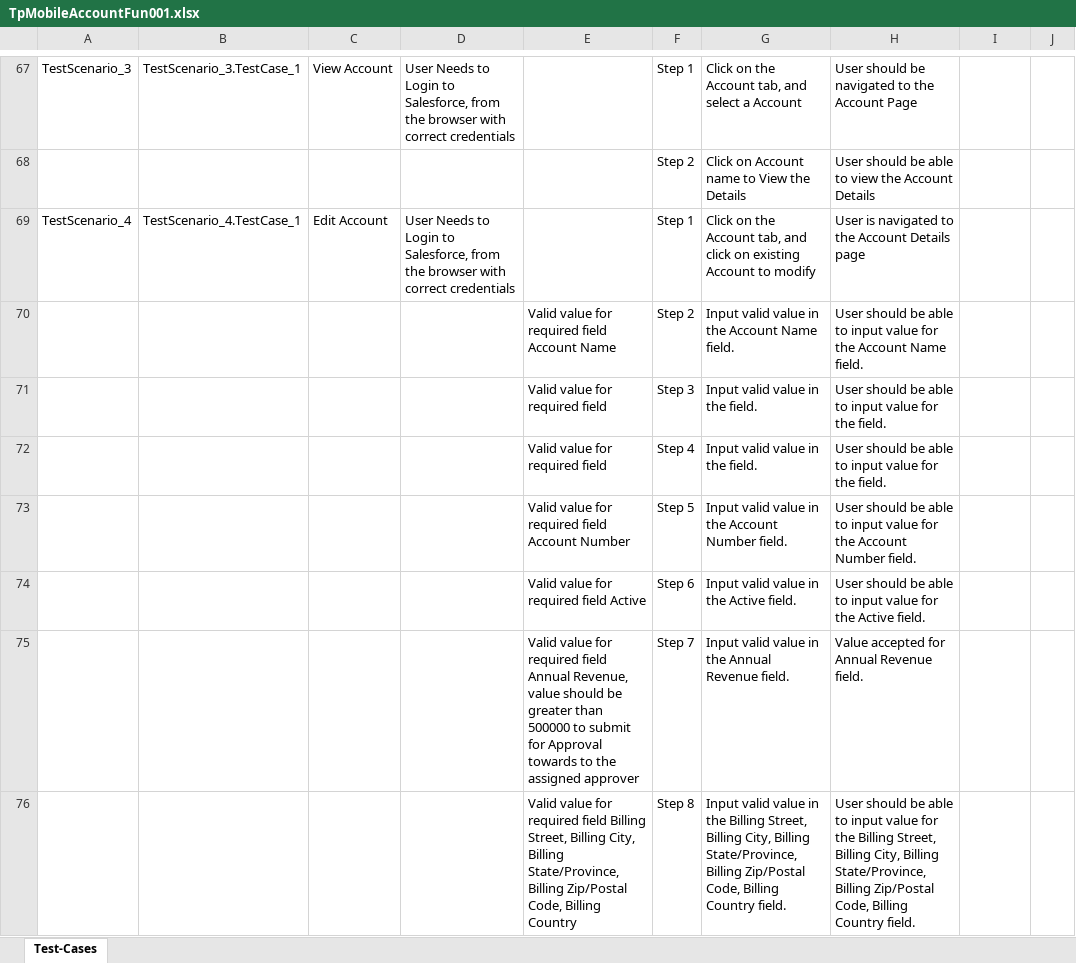
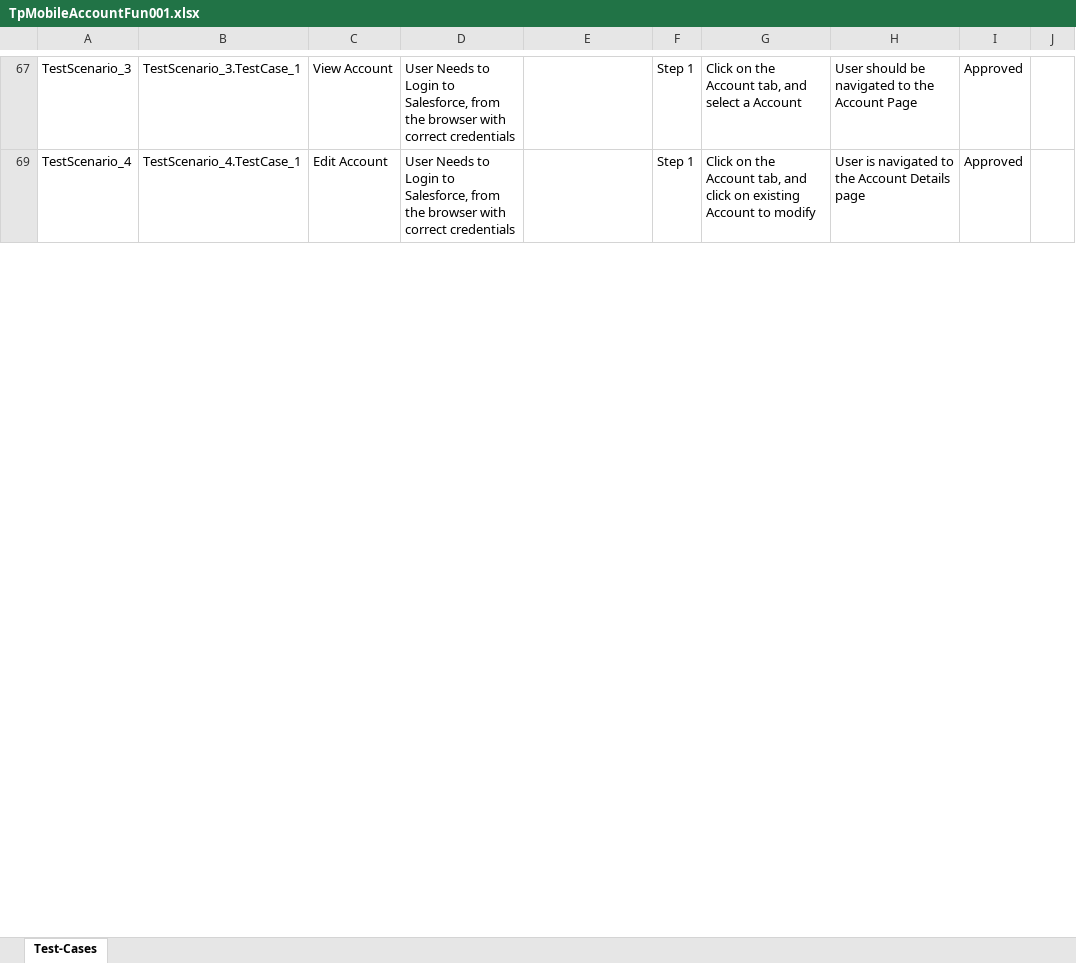
Before and after one commit to ShaikMohamedIrfan/SFMobileAppTesting001, an Excel workbook: TpMobileAccountFun001.xlsx, sheet Test-Cases, drawn as a sheet; only a part is shown, gaps mark what is left out; values as stored, in another font and other column widths than the file's, no borders; table styles not drawn; the diff covers the shown part only; the diff names each change by its address in the sheet, - before the commit and + after, or states it on an @@ line.

Commit message:
Update TpMobileAccountFun001.xlsx

```diff
--- a/TpMobileAccountFun001.xlsx (sheet Test-Cases)
+++ b/TpMobileAccountFun001.xlsx (sheet Test-Cases)
-I67: (empty)
+I67: Approved
@@ row 68 hidden:  |  |  |  |  | Step 2 | Click on Account name to View the Details | User should be able to view the Account Details @@
-I69: (empty)
+I69: Approved
@@ row 70 hidden:  |  |  |  | Valid value for required field Account Name | Step 2 | Input valid value in the Account Name field. | User should be able to input value for the Account Name field. @@
@@ row 71 hidden:  |  |  |  | Valid value for required field | Step 3 | Input valid value in the field. | User should be able to input value for the field. @@
@@ row 72 hidden:  |  |  |  | Valid value for required field | Step 4 | Input valid value in the field. | User should be able to input value for the field. @@
@@ row 73 hidden:  |  |  |  | Valid value for required field Account Number | Step 5 | Input valid value in the Account Number field. | User should be able to input value for the Account Number field. @@
@@ row 74 hidden:  |  |  |  | Valid value for required field Active | Step 6 | Input valid value in the Active field. | User should be able to input value for the Active field. @@
@@ row 75 hidden:  |  |  |  | Valid value for required field Annual Revenue, value should be greater than 500000 to submit for Approval towards to the assigned approver | Step 7 | Input valid value in the Annual Revenue field. | Value accepted for Annual Revenue field. @@
@@ row 76 hidden:  |  |  |  | Valid value for required field Billing Street, Billing City, Billing State/Province, Billing Zip/Postal Code, Billing Country | Step 8 | Input valid value in the Billing Street, Billing City, Billing State/Province, Billing Zip/Postal Code, Billing Country field. | User should be able to input value for the Billing Street, Billing City, Billing State/Province, Billing Zip/Postal Code, Billing Country field. @@
```
Also changed, not shown: 121 hidden or unhidden rows and 3 edited cells elsewhere in this sheet.
